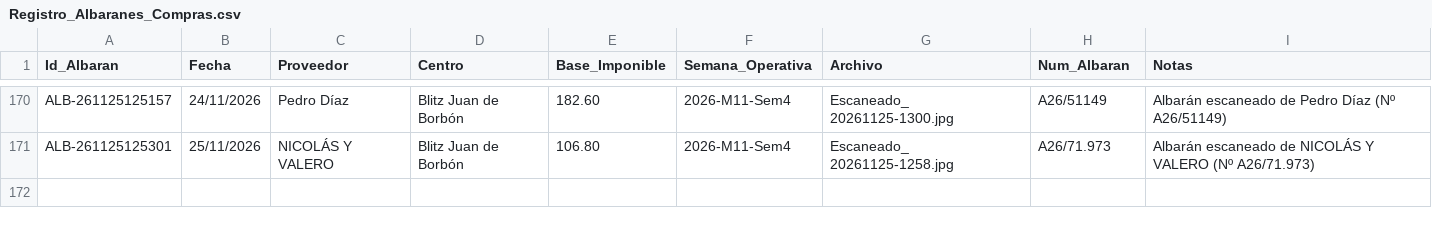
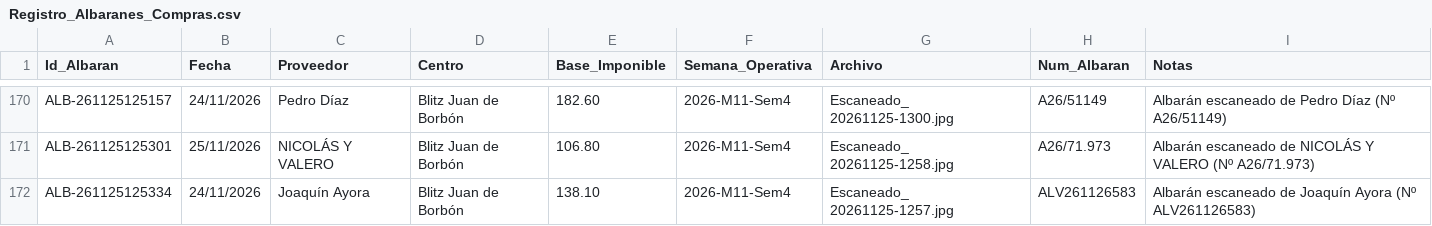
Before and after one commit to salvaandreo-lab/blitz-stock, a CSV file: Registro_Albaranes_Compras.csv, drawn as a sheet; only a part is shown, gaps mark what is left out; the diff names each change by its address in the sheet, - before the commit and + after, or states it on an @@ line.

Commit message:
Actualización de Registro_Albaranes_Compras.csv

```diff
--- a/Registro_Albaranes_Compras.csv
+++ b/Registro_Albaranes_Compras.csv
+row 172: ALB-261125125334 | 24/11/2026 | Joaquín Ayora | Blitz Juan de Borbón | 138.10 | 2026-M11-Sem4 | Escaneado_ 20261125-1257.jpg | ALV261126583 | Albarán escaneado de Joaquín Ayora (Nº ALV261126583)
```
